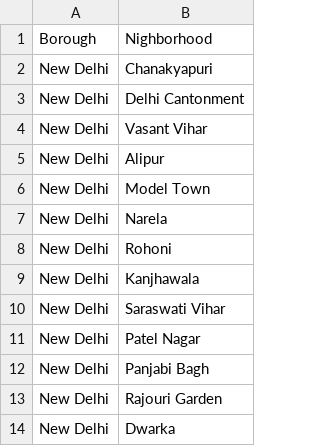
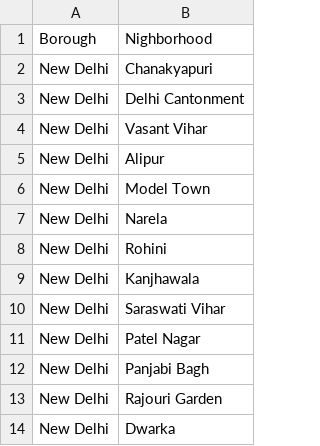
Before and after one commit to chouhanvishal446/Coursera_Capstone, a CSV file: Delhi_nghd.csv, drawn as a sheet; only a part is shown.

Commit message:
Update Delhi_nghd.csv

```diff
--- a/Delhi_nghd.csv
+++ b/Delhi_nghd.csv
@@ -7,3 +7,3 @@ New Delhi,Model Town
 New Delhi,Narela
-New Delhi,Rohoni
+New Delhi,Rohini
 New Delhi,Kanjhawala
```
